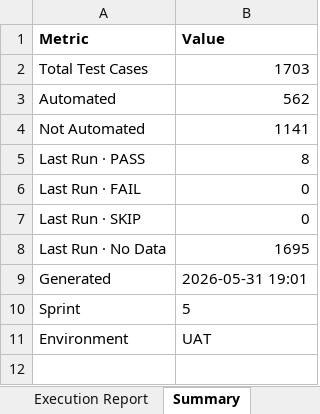
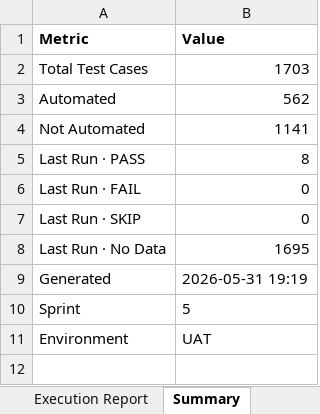
Before and after one commit to Anjalijha2/AI-Automation-hoabl, an Excel workbook: manual-qa-repository/06-test-runs/UAT/sprint-5/execution-report.xlsx, sheet Summary, drawn as a sheet; only a part is shown; values as stored, in another font and other column widths than the file's, no borders; the diff names each change by its address in the sheet, - before the commit and + after, or states it on an @@ line.

```diff
--- a/manual-qa-repository/06-test-runs/UAT/sprint-5/execution-report.xlsx (sheet Summary)
+++ b/manual-qa-repository/06-test-runs/UAT/sprint-5/execution-report.xlsx (sheet Summary)
-B9 (Value): 2026-05-31 19:01
+B9 (Value): 2026-05-31 19:19
```
Also changed, not shown: sheet Execution Report, manual-qa-repository/07-execution/TestCases-AdminPortal.xlsx, 11 other files.
